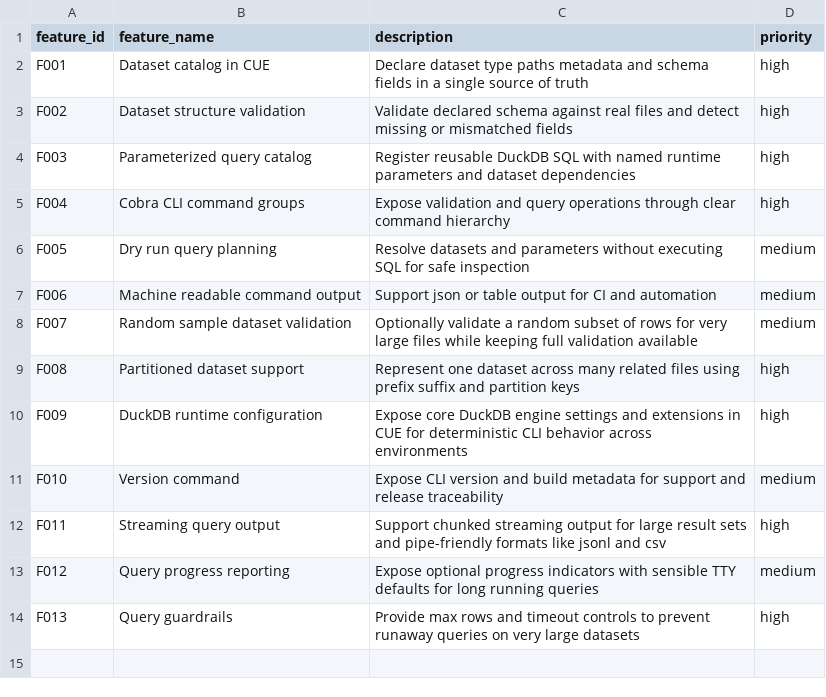
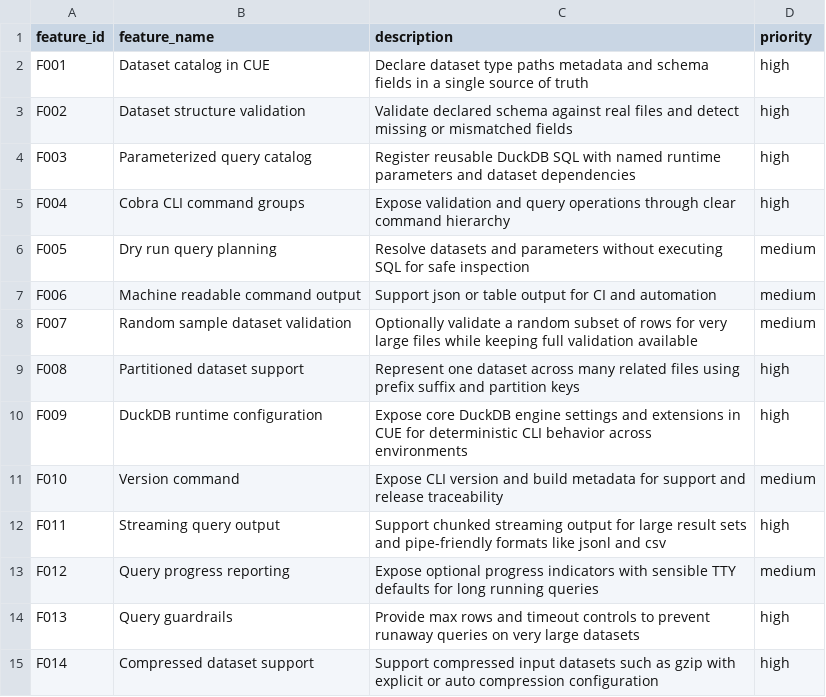
Before and after one commit to flarebyte/quick-quack-quest, a CSV file: doc/design-meta/examples/catalog/features.csv, drawn as a sheet.

Commit message:
Adds support for compression

```diff
--- a/doc/design-meta/examples/catalog/features.csv
+++ b/doc/design-meta/examples/catalog/features.csv
@@ -14 +14,2 @@ F012,Query progress reporting,Expose optional progress indicators with sensible
 F013,Query guardrails,Provide max rows and timeout controls to prevent runaway queries on very large datasets,high
+F014,Compressed dataset support,Support compressed input datasets such as gzip with explicit or auto compression configuration,high
```
Also changed, not shown: doc/design-meta/examples/catalog/cli-commands.csv, doc/design-meta/examples/catalog/datasets.csv, 5 other files.
